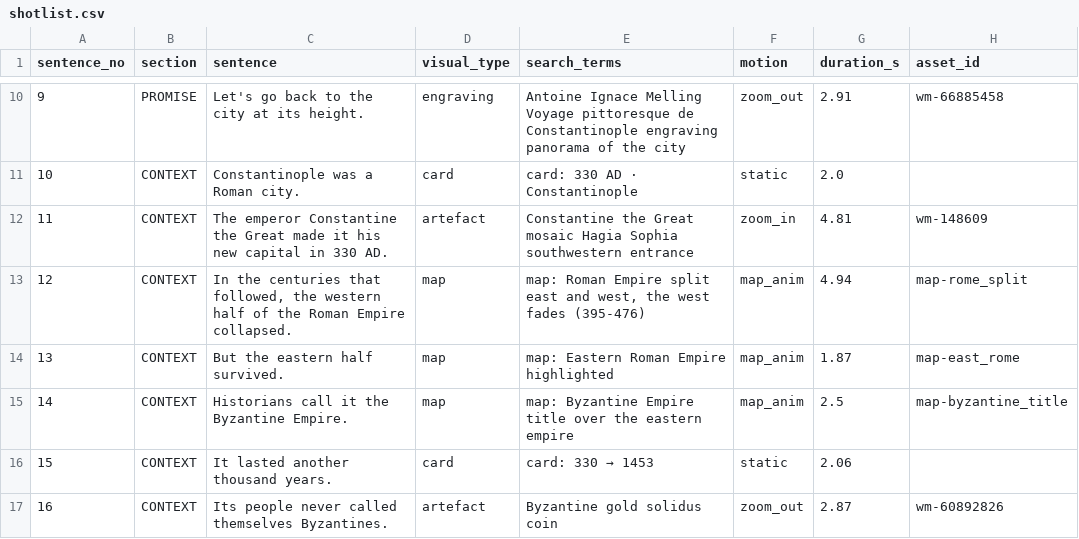
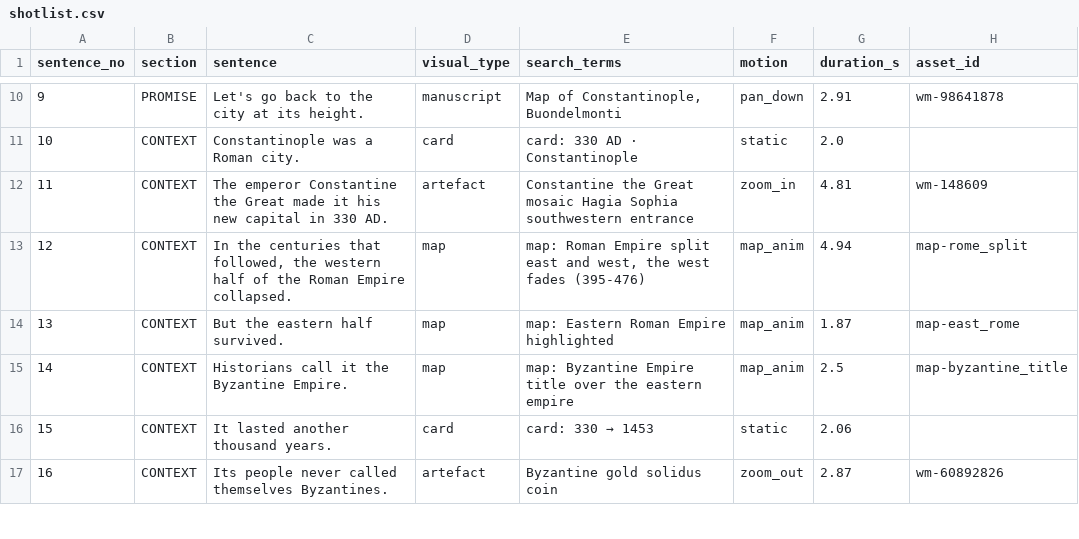
Before and after one commit to chenPSU/history-doc-system, a CSV file: episodes/2026-12-14-en-constantinople/shotlist.csv, drawn as a sheet; only a part is shown, gaps mark what is left out; the diff covers the shown part only.

```diff
--- a/episodes/2026-12-14-en-constantinople/shotlist.csv
+++ b/episodes/2026-12-14-en-constantinople/shotlist.csv
@@ -10,2 +10,2 @@ sentence_no,section,sentence,visual_type,search_terms,motion,duration_s,asset_id
-9,PROMISE,Let's go back to the city at its height.,engraving,Antoine Ignace Melling Voyage pittoresque de Constantinople engraving panorama of the city,zoom_out,2.91,wm-66885458
+9,PROMISE,Let's go back to the city at its height.,manuscript,"Map of Constantinople, Buondelmonti",pan_down,2.91,wm-98641878
 10,CONTEXT,Constantinople was a Roman city.,card,card: 330 AD · Constantinople,static,2.0,
```
Also changed, not shown: 32 edited cells elsewhere in this file, episodes/2026-12-14-en-constantinople/assets/manifest.csv, 19 other files.
